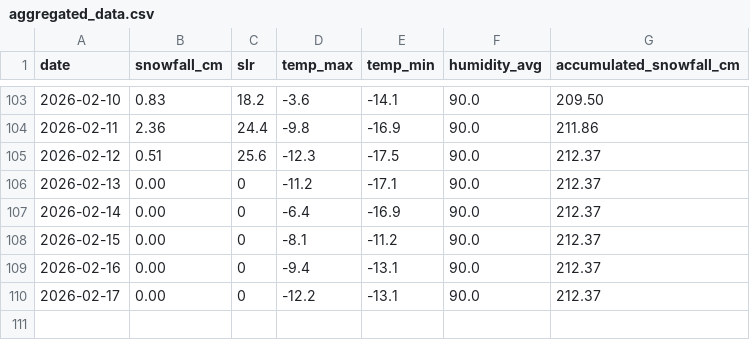
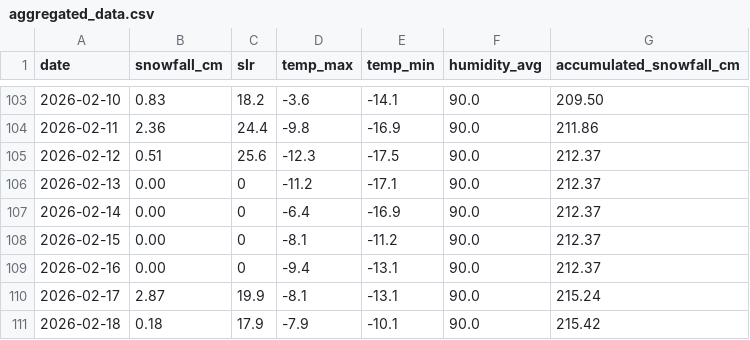
Before and after one commit to fredrikbromee/isitfluffy, a CSV file: data/aggregated_data.csv, drawn as a sheet; only a part is shown, gaps mark what is left out.

```diff
--- a/data/aggregated_data.csv
+++ b/data/aggregated_data.csv
@@ -109,2 +109,3 @@ date,snowfall_cm,slr,temp_max,temp_min,humidity_avg,accumulated_snowfall_cm
 2026-02-16,0.00,0,-9.4,-13.1,90.0,212.37
-2026-02-17,0.00,0,-12.2,-13.1,90.0,212.37
+2026-02-17,2.87,19.9,-8.1,-13.1,90.0,215.24
+2026-02-18,0.18,17.9,-7.9,-10.1,90.0,215.42
```
Also changed, not shown: data/weather_data.csv.
